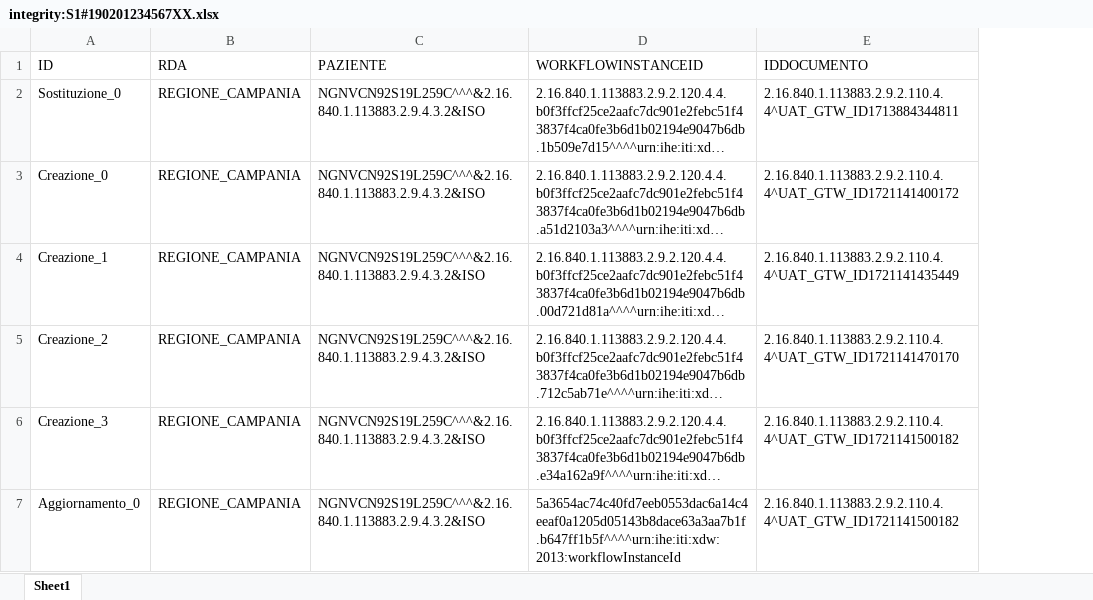
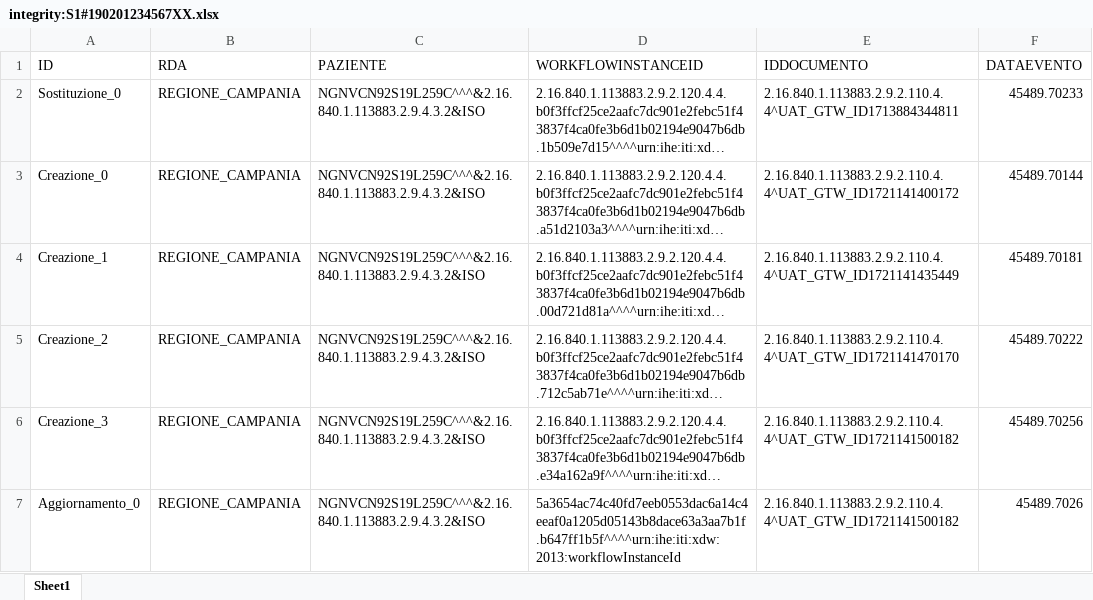
Before and after one commit to vincenzo-ingenito/test-repo-crash, an Excel workbook: REGIONE_CAMPANIA/integrity:S1#190201234567XX.xlsx, sheet Sheet1, drawn as a sheet; long unchanged cells end in …; values as stored, in another font and other column widths than the file's, no borders; the diff names each change by its address in the sheet, - before the commit and + after, or states it on an @@ line.

Commit message:
Regione: REGIONE_CAMPANIA, Issuer: integrity:S1#190201234567XX

```diff
--- a/REGIONE_CAMPANIA/integrity:S1#190201234567XX.xlsx (sheet Sheet1)
+++ b/REGIONE_CAMPANIA/integrity:S1#190201234567XX.xlsx (sheet Sheet1)
+column F (DATAEVENTO), rows 2-7: 45489.70233 | 45489.70144 | 45489.70181 | 45489.70222 | 45489.70256 | 45489.7026
```
